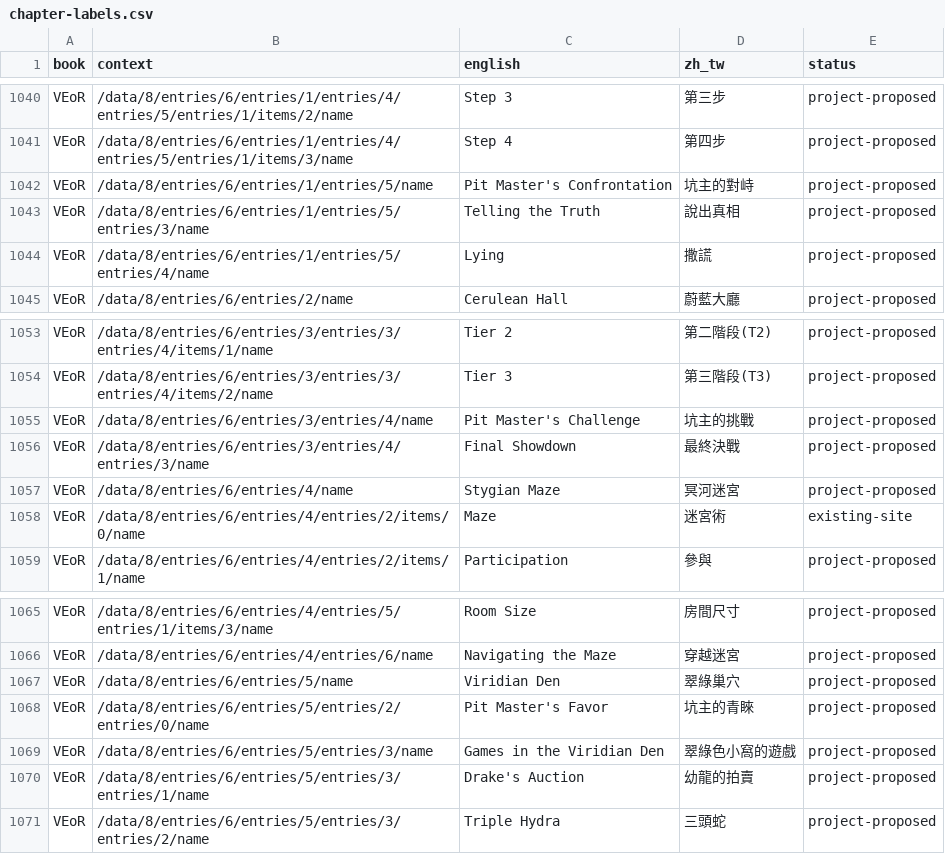
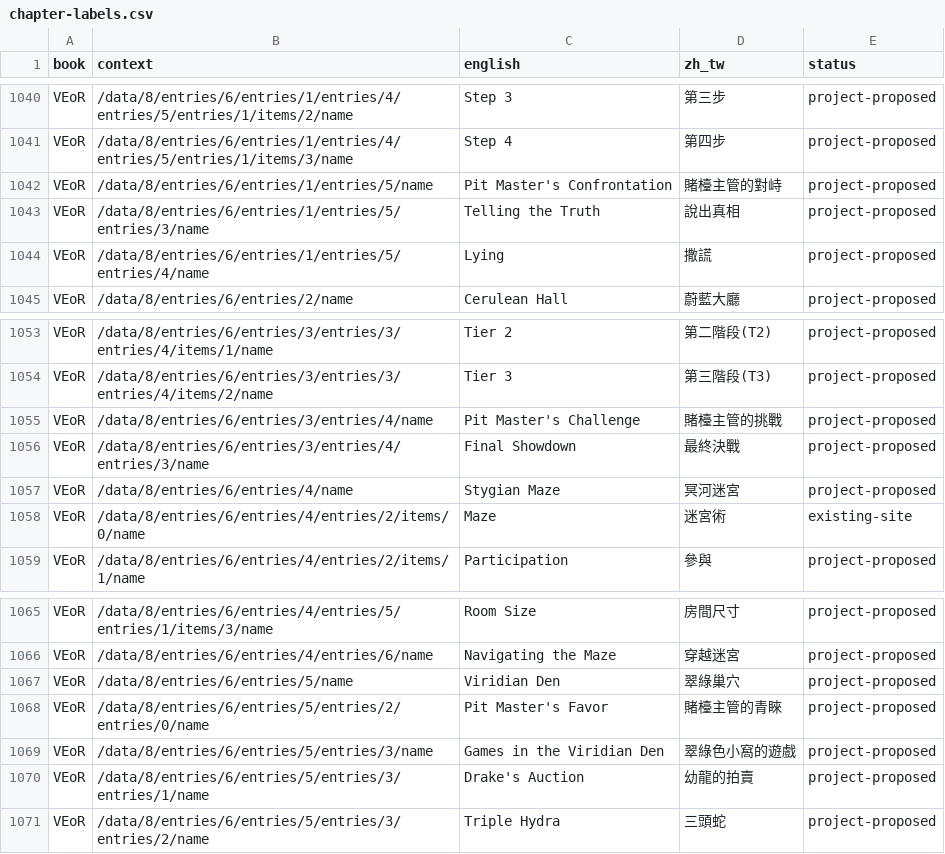
Before and after one commit to WaitingNail/5eWT, a CSV file: translation/zh-TW/adventures/vecna/chapter-labels.csv, drawn as a sheet; only a part is shown, gaps mark what is left out.

Commit message:
Fix contextual adventure mistranslations and guard reviewed senses
Review seven adventures; correct 113 text fields and 3 linked NPC names. Preserve canonical targets, mechanics, locked names and 18 positive controls. Full overlay verification and real-import regression checks pass.

```diff
--- a/translation/zh-TW/adventures/vecna/chapter-labels.csv
+++ b/translation/zh-TW/adventures/vecna/chapter-labels.csv
@@ -1041,3 +1041,3 @@ VEoR,/data/8/entries/6/entries/1/entries/4/entries/5/entries/1/items/2/name,Step
 VEoR,/data/8/entries/6/entries/1/entries/4/entries/5/entries/1/items/3/name,Step 4,第四步,project-proposed
-VEoR,/data/8/entries/6/entries/1/entries/5/name,Pit Master's Confrontation,坑主的對峙,project-proposed
+VEoR,/data/8/entries/6/entries/1/entries/5/name,Pit Master's Confrontation,賭檯主管的對峙,project-proposed
 VEoR,/data/8/entries/6/entries/1/entries/5/entries/3/name,Telling the Truth,說出真相,project-proposed
@@ -1054,3 +1054,3 @@ VEoR,/data/8/entries/6/entries/3/entries/3/entries/4/items/1/name,Tier 2,第二
 VEoR,/data/8/entries/6/entries/3/entries/3/entries/4/items/2/name,Tier 3,第三階段(T3),project-proposed
-VEoR,/data/8/entries/6/entries/3/entries/4/name,Pit Master's Challenge,坑主的挑戰,project-proposed
+VEoR,/data/8/entries/6/entries/3/entries/4/name,Pit Master's Challenge,賭檯主管的挑戰,project-proposed
 VEoR,/data/8/entries/6/entries/3/entries/4/entries/3/name,Final Showdown,最終決戰,project-proposed
@@ -1067,3 +1067,3 @@ VEoR,/data/8/entries/6/entries/4/entries/6/name,Navigating the Maze,穿越迷宮
 VEoR,/data/8/entries/6/entries/5/name,Viridian Den,翠綠巢穴,project-proposed
-VEoR,/data/8/entries/6/entries/5/entries/2/entries/0/name,Pit Master's Favor,坑主的青睞,project-proposed
+VEoR,/data/8/entries/6/entries/5/entries/2/entries/0/name,Pit Master's Favor,賭檯主管的青睞,project-proposed
 VEoR,/data/8/entries/6/entries/5/entries/3/name,Games in the Viridian Den,翠綠色小窩的遊戲,project-proposed
```
Also changed, not shown: translation/zh-TW/adventures/cos/chapter-labels.csv, translation/zh-TW/adventures/vecna/site-terminology.csv, 25 other files.
